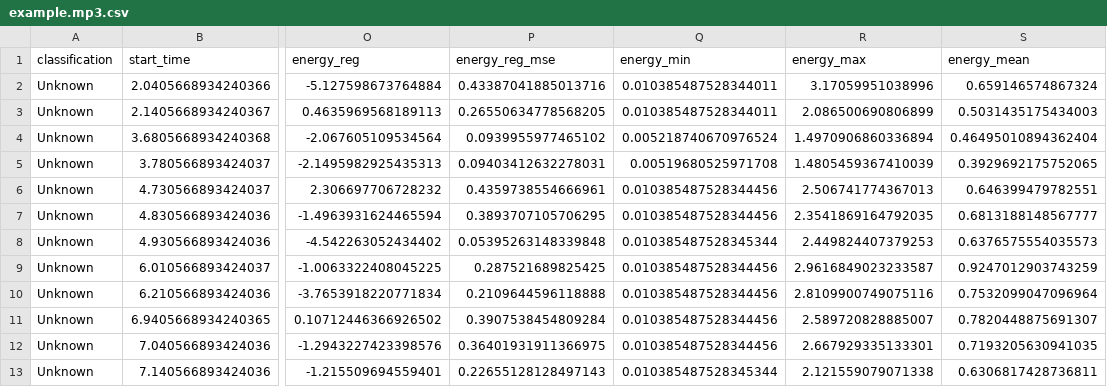
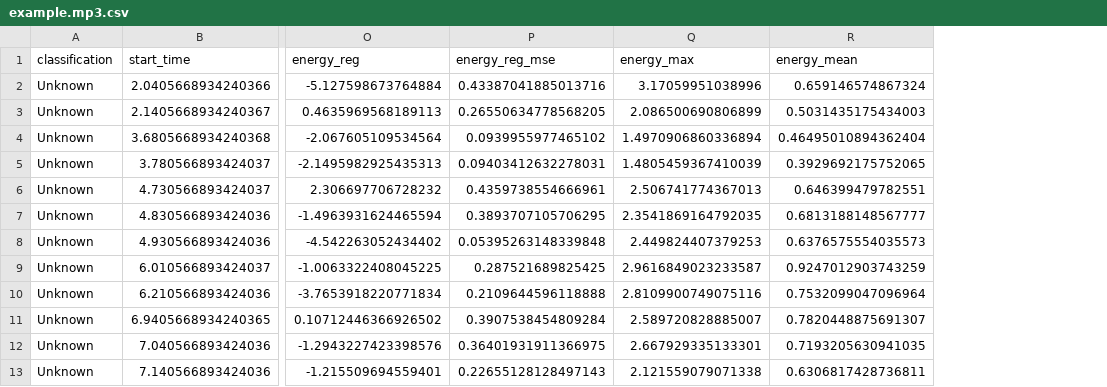
Before and after one commit to GuilhemBaiss/Pipeline-Speech-Hesitations-Detector, a CSV file: csv-features/example.mp3.csv, drawn as a sheet; only a part is shown, gaps mark what is left out; the diff names each change by its address in the sheet, - before the commit and + after, or states it on an @@ line.

```diff
--- a/csv-features/example.mp3.csv
+++ b/csv-features/example.mp3.csv
-column Q (energy_min), rows 2-13: 0.010385487528344011 | 0.010385487528344011 | 0.005218740670976524 | 0.00519680525971708 | 0.010385487528344456 | 0.010385487528344456 | 0.010385487528345344 | 0.010385487528344456 | 0.010385487528344456 | 0.010385487528344456 | 0.010385487528344456 | 0.010385487528345344
```
Also changed, not shown: 7 other files.
